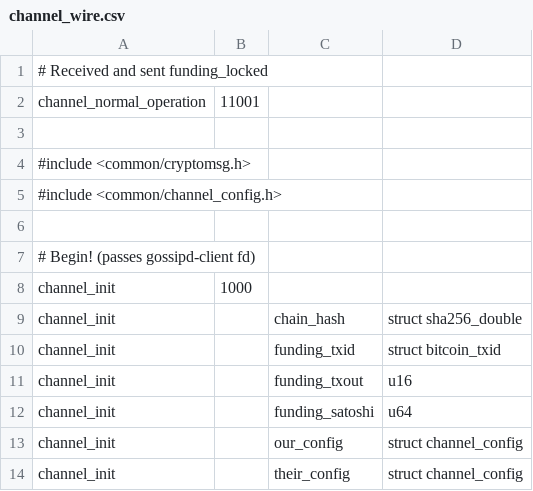
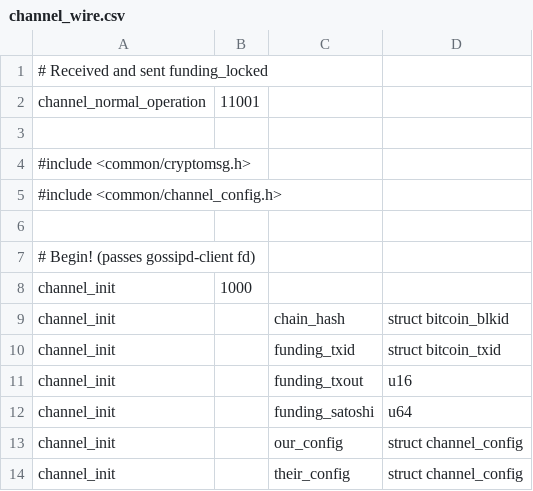
Before and after one commit to ElementsProject/lightning, a CSV file: channeld/channel_wire.csv, drawn as a sheet; only a part is shown.

```diff
--- a/channeld/channel_wire.csv
+++ b/channeld/channel_wire.csv
@@ -8,3 +8,3 @@ channel_normal_operation,11001
 channel_init,1000
-channel_init,,chain_hash,struct sha256_double
+channel_init,,chain_hash,struct bitcoin_blkid
 channel_init,,funding_txid,struct bitcoin_txid
```
Also changed, not shown: gossipd/gossip_wire.csv, 25 other files.
